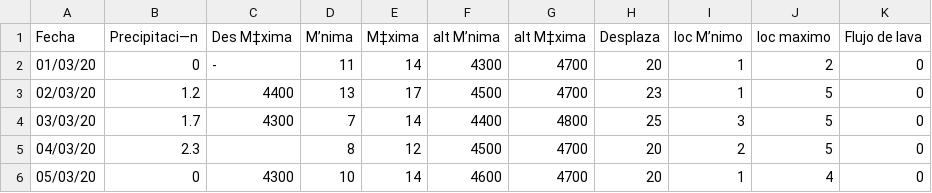
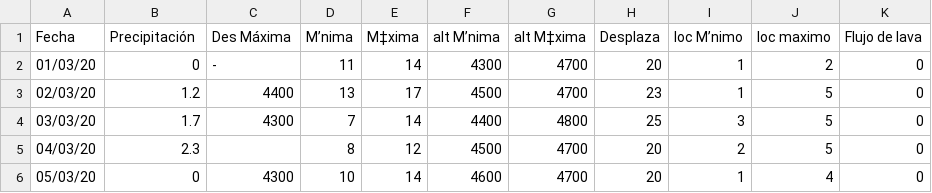
Before and after one commit to PeterArgueta/FuegoVolcano, a CSV file: Base de datos_volcanes.csv, drawn as a sheet; only a part is shown.

Commit message:
Update Base de datos_volcanes.csv

```diff
--- a/Base de datos_volcanes.csv
+++ b/Base de datos_volcanes.csv
@@ -1,2 +1,2 @@
-Fecha,Precipitaci—n,Des M‡xima,M’nima,M‡xima,alt M’nima,alt M‡xima,Desplaza,loc M’nimo,loc maximo,Flujo de lava
+Fecha,Precipitación,Des Máxima,M’nima,M‡xima,alt M’nima,alt M‡xima,Desplaza,loc M’nimo,loc maximo,Flujo de lava
 01/03/20,0,-,11,14,4300,4700,20,1,2,0
```
